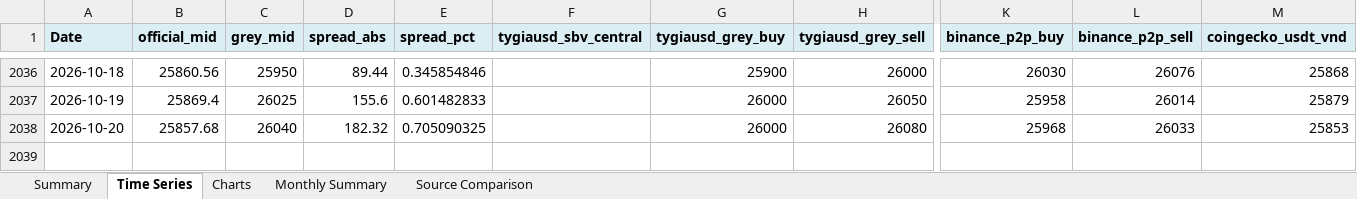
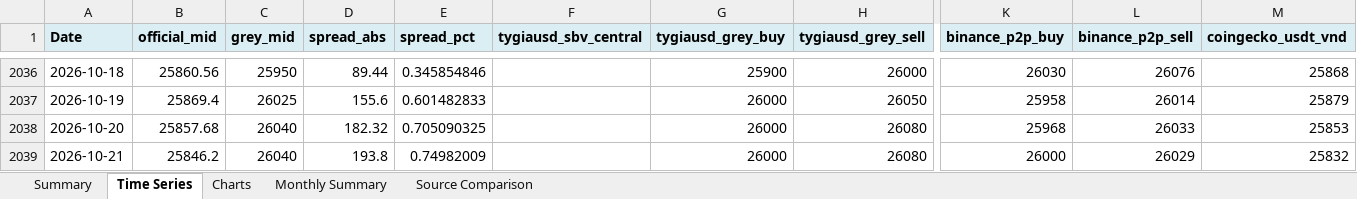
Before and after one commit to 1e9-Investments/usdvnd-tracker, an Excel workbook: analysis/USDVND_Analysis.xlsx, sheet Time Series, drawn as a sheet; only a part is shown, gaps mark what is left out; values as stored, in another font and other column widths than the file's, no borders; rows hold the shown columns only; the diff names each change by its address in the sheet, - before the commit and + after, or states it on an @@ line.

```diff
--- a/analysis/USDVND_Analysis.xlsx (sheet Time Series)
+++ b/analysis/USDVND_Analysis.xlsx (sheet Time Series)
+row 2039: 2026-10-21 | 25846.2 | 26040 | 193.8 | 0.74982009 |  | 26000 | 26080 | 26000 | 26029 | 25832
```
Also changed, not shown: sheet Summary, sheet Source Comparison, sheet Monthly Summary, charts or pictures, 2 other files.
